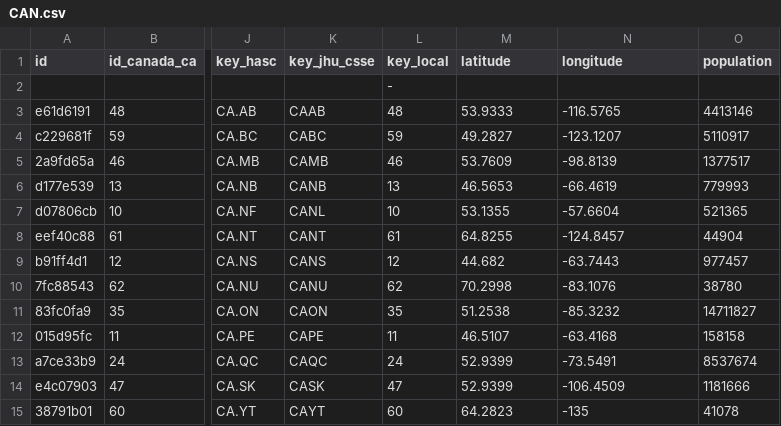
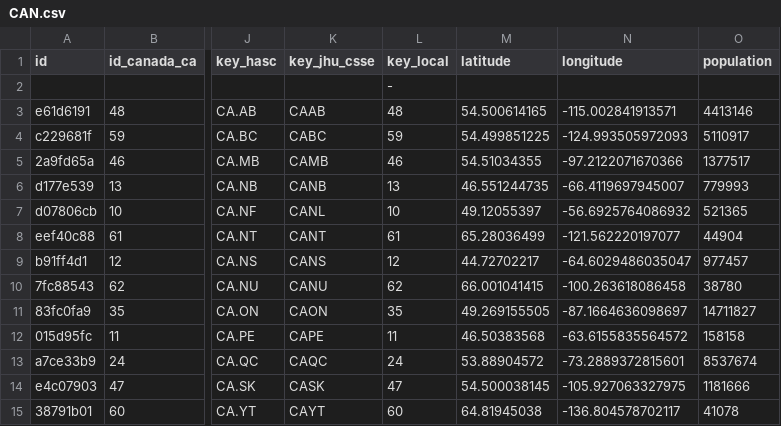
Before and after one commit to covid19datahub/COVID19, a CSV file: inst/extdata/db/CAN.csv, drawn as a sheet; only a part is shown, gaps mark what is left out; the diff names each change by its address in the sheet, - before the commit and + after, or states it on an @@ line.

Commit message:
Update CAN.csv

```diff
--- a/inst/extdata/db/CAN.csv
+++ b/inst/extdata/db/CAN.csv
-M3 (latitude): 53.9333
+M3 (latitude): 54.500614165
-N3 (longitude): -116.5765
+N3 (longitude): -115.002841913571
-M4 (latitude): 49.2827
+M4 (latitude): 54.499851225
-N4 (longitude): -123.1207
+N4 (longitude): -124.993505972093
-M5 (latitude): 53.7609
+M5 (latitude): 54.51034355
-N5 (longitude): -98.8139
+N5 (longitude): -97.2122071670366
-M6 (latitude): 46.5653
+M6 (latitude): 46.551244735
-N6 (longitude): -66.4619
+N6 (longitude): -66.4119697945007
-M7 (latitude): 53.1355
+M7 (latitude): 49.12055397
-N7 (longitude): -57.6604
+N7 (longitude): -56.6925764086932
-M8 (latitude): 64.8255
+M8 (latitude): 65.28036499
-N8 (longitude): -124.8457
+N8 (longitude): -121.562220197077
-M9 (latitude): 44.682
+M9 (latitude): 44.72702217
-N9 (longitude): -63.7443
+N9 (longitude): -64.6029486035047
-M10 (latitude): 70.2998
+M10 (latitude): 66.001041415
-N10 (longitude): -83.1076
+N10 (longitude): -100.263618086458
-M11 (latitude): 51.2538
+M11 (latitude): 49.269155505
-N11 (longitude): -85.3232
+N11 (longitude): -87.1664636098697
-M12 (latitude): 46.5107
+M12 (latitude): 46.50383568
-N12 (longitude): -63.4168
+N12 (longitude): -63.6155835564572
-M13 (latitude): 52.9399
+M13 (latitude): 53.88904572
-N13 (longitude): -73.5491
+N13 (longitude): -73.2889372815601
-M14 (latitude): 52.9399
+M14 (latitude): 54.500038145
-N14 (longitude): -106.4509
+N14 (longitude): -105.927063327975
-M15 (latitude): 64.2823
+M15 (latitude): 64.81945038
-N15 (longitude): -135
+N15 (longitude): -136.804578702117
```
